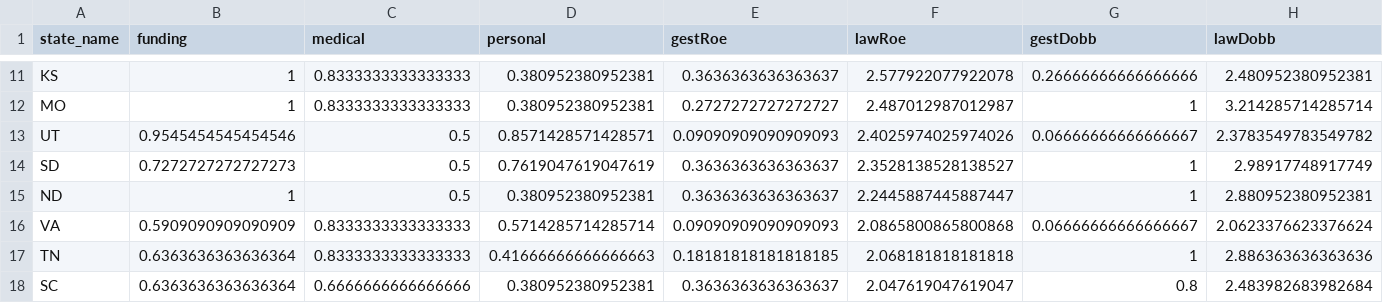
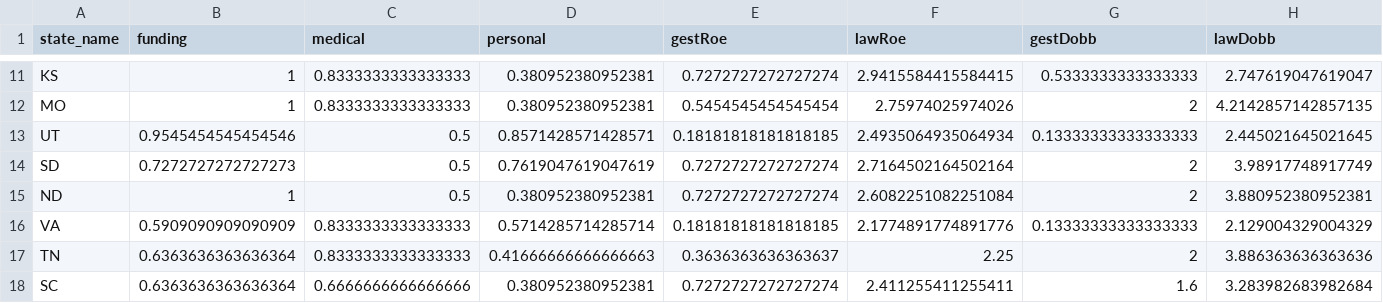
Before and after one commit to sterlingfearing/abortion-access, a CSV file: code/data/RvD_law.csv, drawn as a sheet; only a part is shown, gaps mark what is left out; the diff covers the shown part only; the diff names each change by its address in the sheet, - before the commit and + after, or states it on an @@ line.

Commit message:
add states for Dobbs that were not reflected in index

```diff
--- a/code/data/RvD_law.csv
+++ b/code/data/RvD_law.csv
-E11 (gestRoe): 0.3636363636363637
+E11 (gestRoe): 0.7272727272727274
-F11 (lawRoe): 2.577922077922078
+F11 (lawRoe): 2.9415584415584415
-G11 (gestDobb): 0.26666666666666666
+G11 (gestDobb): 0.5333333333333333
-H11 (lawDobb): 2.480952380952381
+H11 (lawDobb): 2.747619047619047
-E12 (gestRoe): 0.2727272727272727
+E12 (gestRoe): 0.5454545454545454
-F12 (lawRoe): 2.487012987012987
+F12 (lawRoe): 2.75974025974026
-G12 (gestDobb): 1
+G12 (gestDobb): 2
-H12 (lawDobb): 3.214285714285714
+H12 (lawDobb): 4.2142857142857135
-E13 (gestRoe): 0.09090909090909093
+E13 (gestRoe): 0.18181818181818185
-F13 (lawRoe): 2.4025974025974026
+F13 (lawRoe): 2.4935064935064934
-G13 (gestDobb): 0.06666666666666667
+G13 (gestDobb): 0.13333333333333333
-H13 (lawDobb): 2.3783549783549782
+H13 (lawDobb): 2.445021645021645
-E14:E15 (gestRoe): 0.3636363636363637
+E14:E15 (gestRoe): 0.7272727272727274
-F14 (lawRoe): 2.3528138528138527
+F14 (lawRoe): 2.7164502164502164
-G14:G15 (gestDobb): 1
+G14:G15 (gestDobb): 2
-H14 (lawDobb): 2.98917748917749
+H14 (lawDobb): 3.98917748917749
-F15 (lawRoe): 2.2445887445887447
+F15 (lawRoe): 2.6082251082251084
-H15 (lawDobb): 2.880952380952381
+H15 (lawDobb): 3.880952380952381
-E16 (gestRoe): 0.09090909090909093
+E16 (gestRoe): 0.18181818181818185
-F16 (lawRoe): 2.0865800865800868
+F16 (lawRoe): 2.1774891774891776
-G16 (gestDobb): 0.06666666666666667
+G16 (gestDobb): 0.13333333333333333
-H16 (lawDobb): 2.0623376623376624
+H16 (lawDobb): 2.129004329004329
-E17 (gestRoe): 0.18181818181818185
+E17 (gestRoe): 0.3636363636363637
-F17 (lawRoe): 2.068181818181818
+F17 (lawRoe): 2.25
-G17 (gestDobb): 1
+G17 (gestDobb): 2
-H17 (lawDobb): 2.886363636363636
+H17 (lawDobb): 3.886363636363636
-E18 (gestRoe): 0.3636363636363637
+E18 (gestRoe): 0.7272727272727274
-F18 (lawRoe): 2.047619047619047
+F18 (lawRoe): 2.411255411255411
-G18 (gestDobb): 0.8
+G18 (gestDobb): 1.6
-H18 (lawDobb): 2.483982683982684
+H18 (lawDobb): 3.283982683982684
```
Also changed, not shown: 138 edited cells elsewhere in this file, code/data/lawI_PR.csv, 1 other file.
